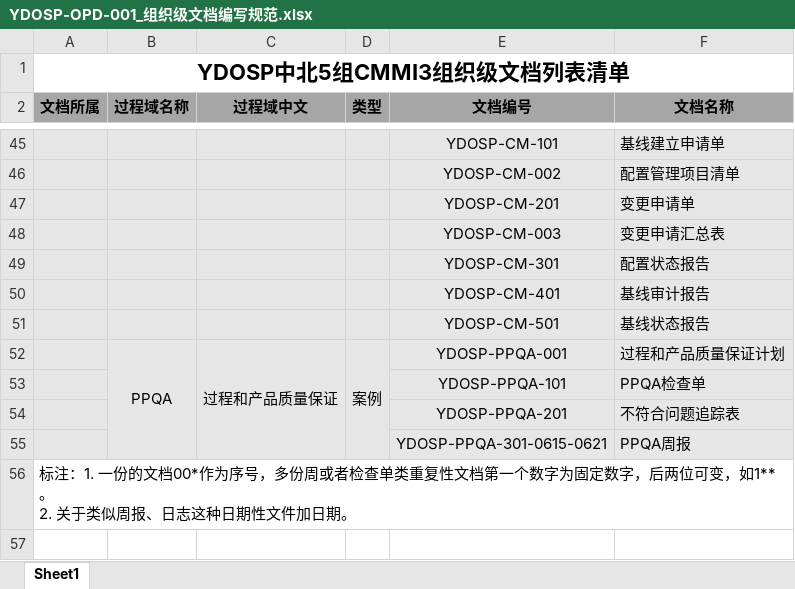
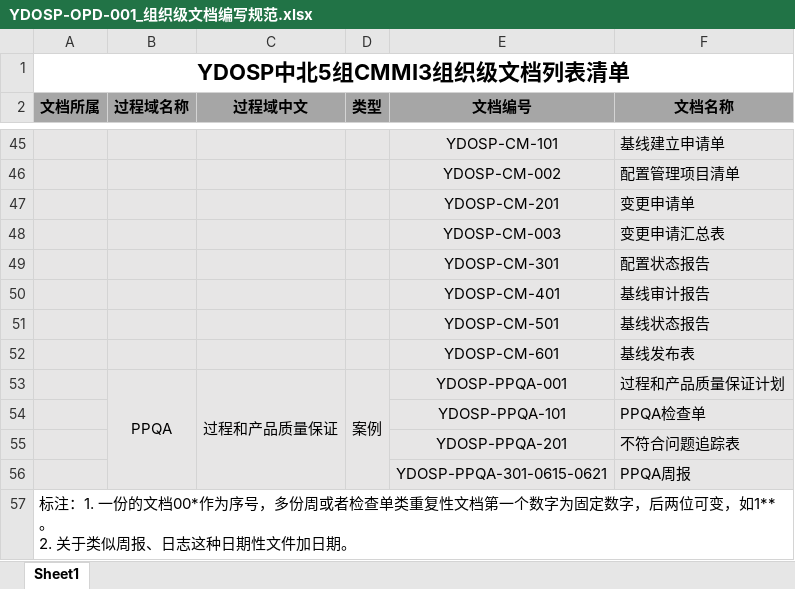
Before and after one commit to ZHZhang1228/HD-CMMI3_libs, an Excel workbook: 01Development Library/02ProcessManage/01OPD/YDOSP-OPD-001_组织级文档编写规范.xlsx, sheet Sheet1, drawn as a sheet; only a part is shown, gaps mark what is left out; values as stored, in another font and other column widths than the file's, no borders; the diff names each change by its address in the sheet, - before the commit and + after, or states it on an @@ line.

```diff
--- a/01Development Library/02ProcessManage/01OPD/YDOSP-OPD-001_组织级文档编写规范.xlsx (sheet Sheet1)
+++ b/01Development Library/02ProcessManage/01OPD/YDOSP-OPD-001_组织级文档编写规范.xlsx (sheet Sheet1)
+row 52:  |  |  |  | YDOSP-CM-601 | 基线发布表
```
Also changed, not shown: 14 other files.
